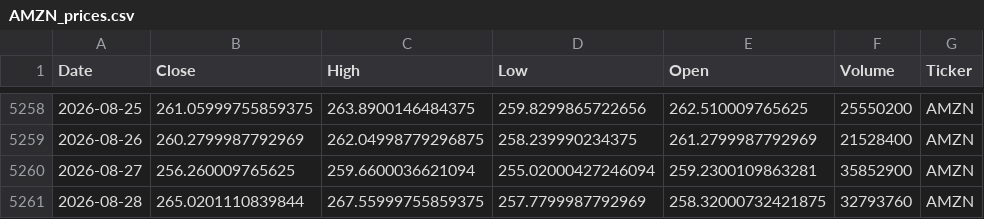
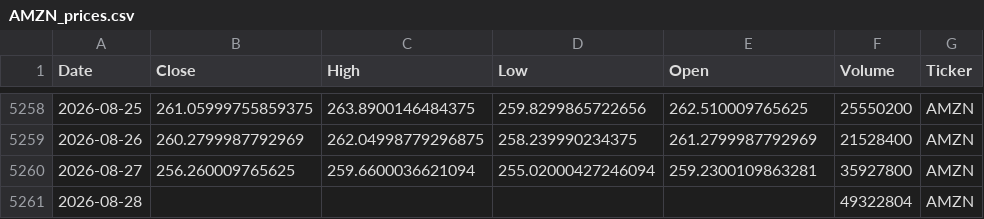
Before and after one commit to houdamouradi/finance-data-auto, a CSV file: data/AMZN_prices.csv, drawn as a sheet; only a part is shown, gaps mark what is left out.

```diff
--- a/data/AMZN_prices.csv
+++ b/data/AMZN_prices.csv
@@ -5259,3 +5259,3 @@ Date,Close,High,Low,Open,Volume,Ticker
 2026-08-26,260.2799987792969,262.04998779296875,258.239990234375,261.2799987792969,21528400,AMZN
-2026-08-27,256.260009765625,259.6600036621094,255.02000427246094,259.2300109863281,35852900,AMZN
-2026-08-28,265.0201110839844,267.55999755859375,257.7799987792969,258.32000732421875,32793760,AMZN
+2026-08-27,256.260009765625,259.6600036621094,255.02000427246094,259.2300109863281,35927800,AMZN
+2026-08-28,,,,,49322804,AMZN
```
Also changed, not shown: data/CSCO_prices.csv, data/GOOGL_prices.csv, 8 other files.
